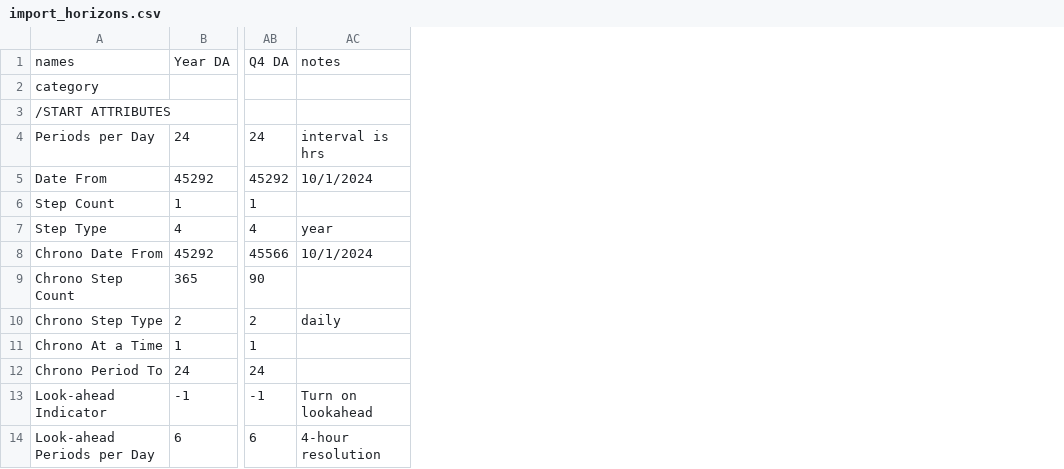
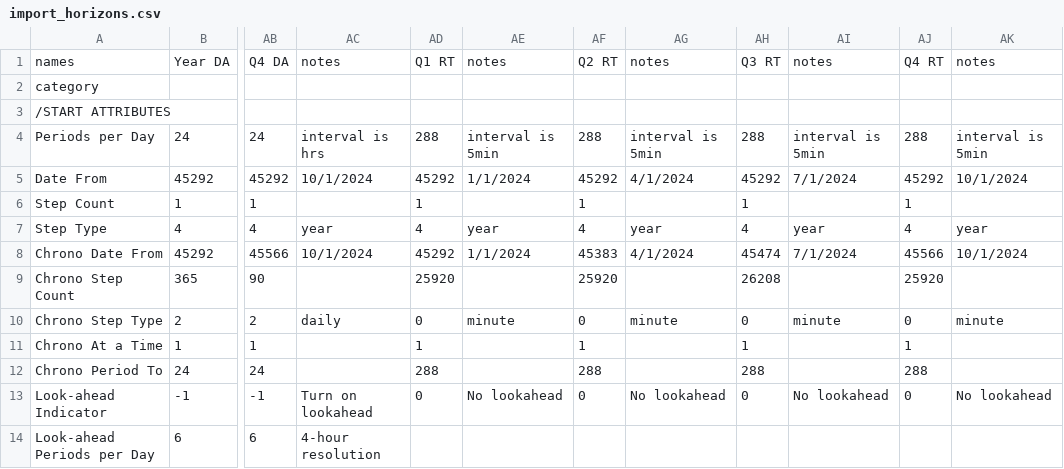
Before and after one commit to GridMod/RTS-GMLC, a CSV file: Create_PLEXOS_database/1-parse-matpower/outputs/import_horizons.csv, drawn as a sheet; only a part is shown, gaps mark what is left out; the diff names each change by its address in the sheet, - before the commit and + after, or states it on an @@ line.

```diff
--- a/Create_PLEXOS_database/1-parse-matpower/outputs/import_horizons.csv
+++ b/Create_PLEXOS_database/1-parse-matpower/outputs/import_horizons.csv
+column AD, rows 1-13: Q1 RT |  |  | 288 | 45292 | 1 | 4 | 45292 | 25920 | 0 | 1 | 288 | 0
+column AE, rows 1-13: notes |  |  | interval is 5min | 1/1/2024 |  | year | 1/1/2024 |  | minute |  |  | No lookahead
+column AF, rows 1-13: Q2 RT |  |  | 288 | 45292 | 1 | 4 | 45383 | 25920 | 0 | 1 | 288 | 0
+column AG, rows 1-13: notes |  |  | interval is 5min | 4/1/2024 |  | year | 4/1/2024 |  | minute |  |  | No lookahead
+column AH, rows 1-13: Q3 RT |  |  | 288 | 45292 | 1 | 4 | 45474 | 26208 | 0 | 1 | 288 | 0
+column AI, rows 1-13: notes |  |  | interval is 5min | 7/1/2024 |  | year | 7/1/2024 |  | minute |  |  | No lookahead
+column AJ, rows 1-13: Q4 RT |  |  | 288 | 45292 | 1 | 4 | 45566 | 25920 | 0 | 1 | 288 | 0
+column AK, rows 1-13: notes |  |  | interval is 5min | 10/1/2024 |  | year | 10/1/2024 |  | minute |  |  | No lookahead
```
Also changed, not shown: Create_PLEXOS_database/1-parse-matpower/outputs/import_models.csv, RTS_Data/simulation_objects/import_horizons.csv, 6 other files.
